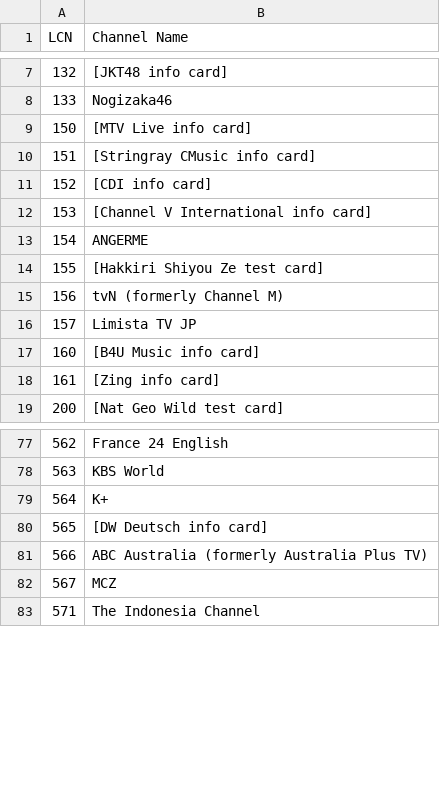
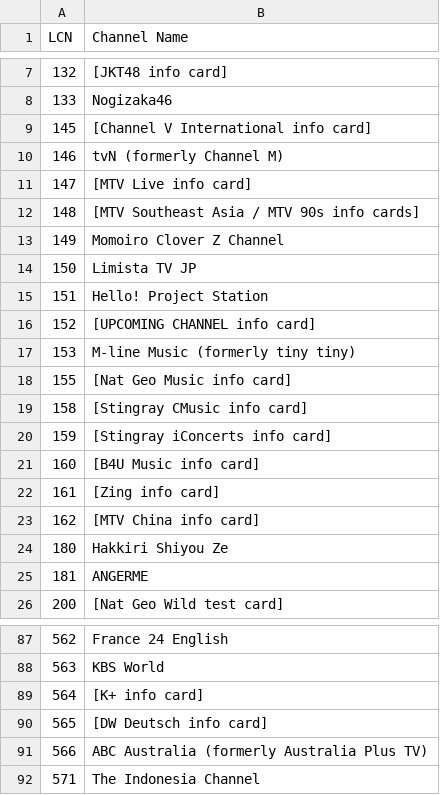
Before and after one commit to ExtendedMaster113/EM113-IPTV, a CSV file: LCN.csv, drawn as a sheet; only a part is shown, gaps mark what is left out; the diff covers the shown part only.

Commit message:
Modify channel entries and info cards in LCN.csv
Updated channel names and added new info cards.

```diff
--- a/LCN.csv
+++ b/LCN.csv
@@ -8,12 +8,19 @@ LCN,Channel Name
 133,Nogizaka46
-150,[MTV Live info card]
-151,[Stringray CMusic info card]
-152,[CDI info card]
-153,[Channel V International info card]
-154,ANGERME
-155,[Hakkiri Shiyou Ze test card]
-156,tvN (formerly Channel M)
-157,Limista TV JP
+145,[Channel V International info card]
+146,tvN (formerly Channel M)
+147,[MTV Live info card]
+148,[MTV Southeast Asia / MTV 90s info cards]
+149,Momoiro Clover Z Channel
+150,Limista TV JP
+151,Hello! Project Station
+152,[UPCOMING CHANNEL info card]
+153,M-line Music (formerly tiny tiny)
+155,[Nat Geo Music info card]
+158,[Stingray CMusic info card]
+159,[Stingray iConcerts info card]
 160,[B4U Music info card]
 161,[Zing info card]
+162,[MTV China info card]
+180,Hakkiri Shiyou Ze
+181,ANGERME
 200,[Nat Geo Wild test card]
@@ -78,6 +88,5 @@ LCN,Channel Name
 563,KBS World
-564,K+
+564,[K+ info card]
 565,[DW Deutsch info card]
 566,ABC Australia (formerly Australia Plus TV)
-567,MCZ
 571,The Indonesia Channel
```
Also changed, not shown: 14 added rows, 5 removed rows and 23 edited cells elsewhere in this file.
